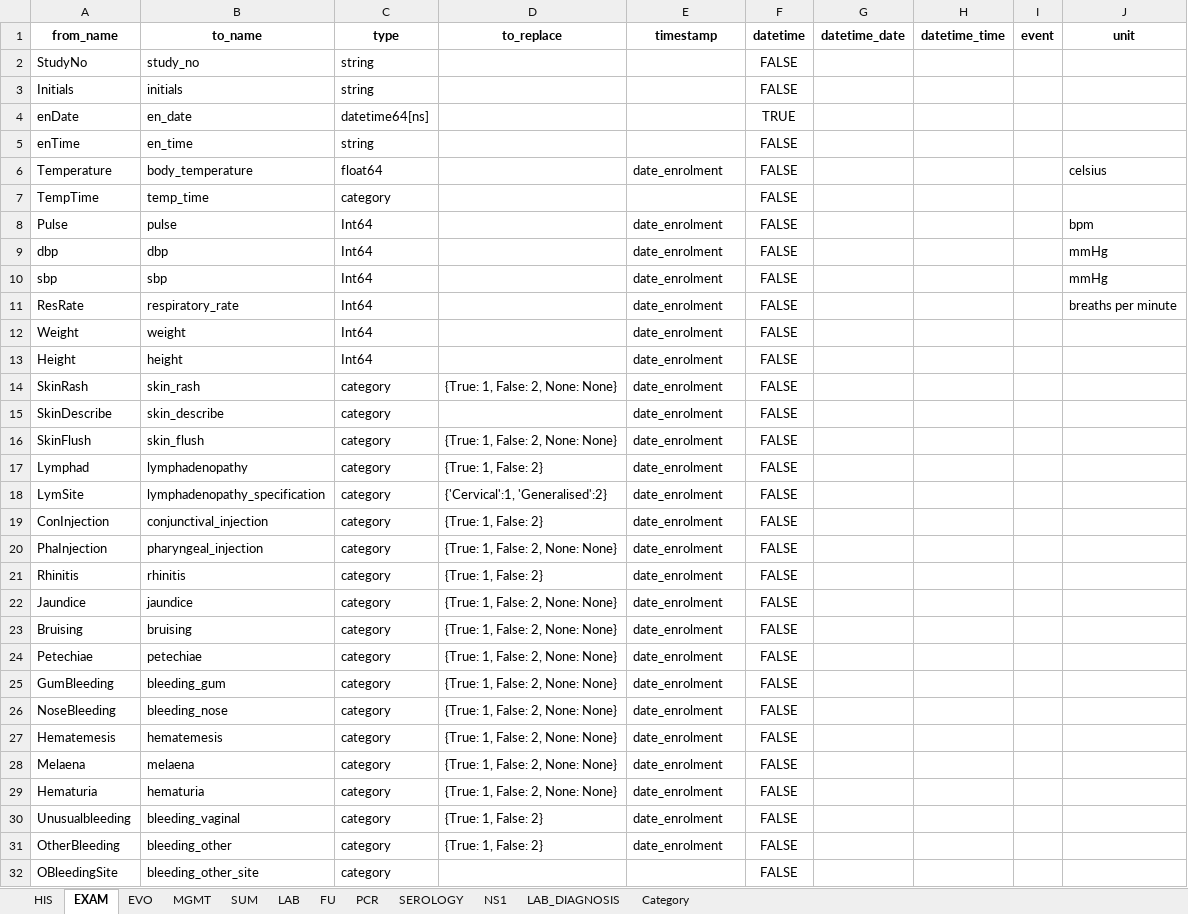
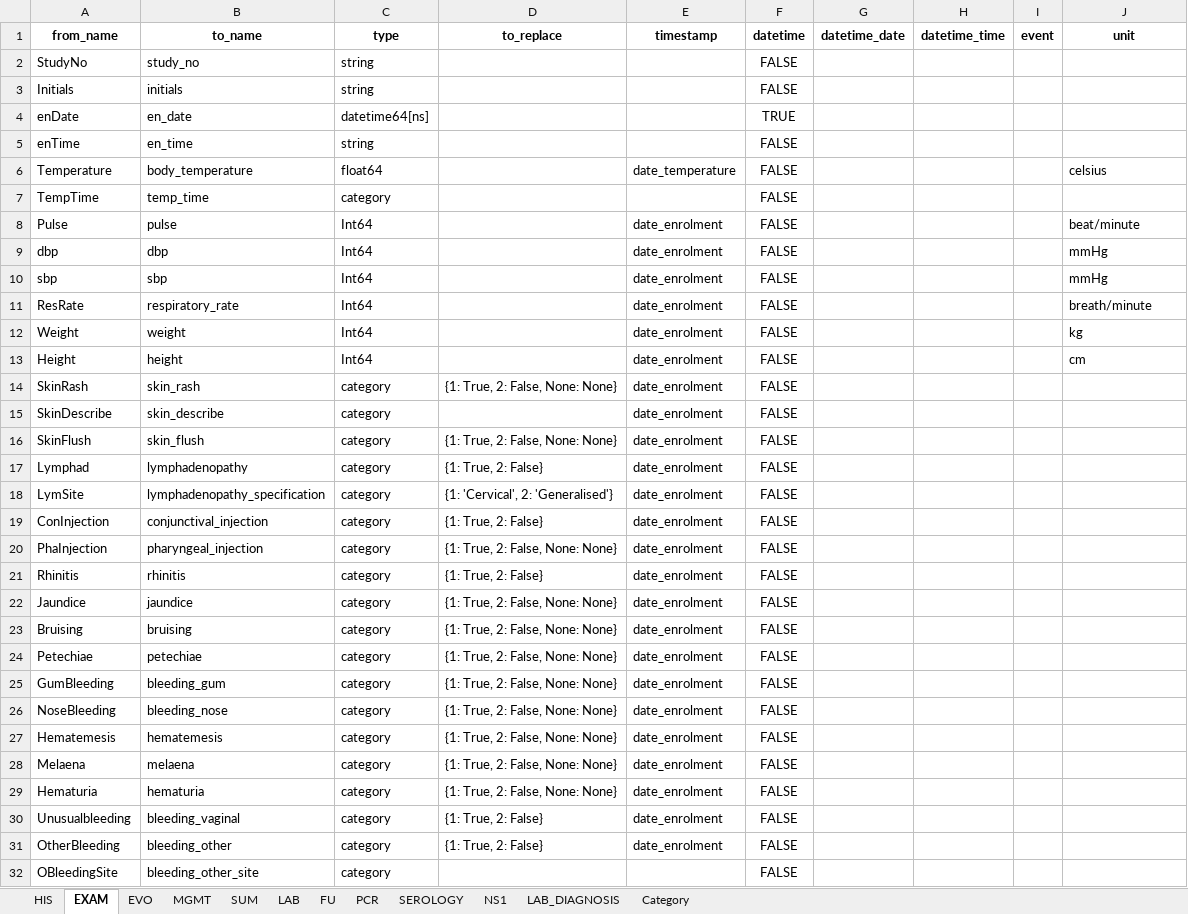
Before and after one commit to bahp/datablend, an Excel workbook: examples/oucru/oucru-32dx/resources/outputs/templates/ccfgs_32dx_data_fixed.xlsx, sheet EXAM, drawn as a sheet; only a part is shown; values as stored, in another font and other column widths than the file's, no borders; the diff covers the shown part only; the diff names each change by its address in the sheet, - before the commit and + after, or states it on an @@ line.

```diff
--- a/examples/oucru/oucru-32dx/resources/outputs/templates/ccfgs_32dx_data_fixed.xlsx (sheet EXAM)
+++ b/examples/oucru/oucru-32dx/resources/outputs/templates/ccfgs_32dx_data_fixed.xlsx (sheet EXAM)
-E6 (timestamp): date_enrolment
+E6 (timestamp): date_temperature
-J8 (unit): bpm
+J8 (unit): beat/minute
-J11 (unit): breaths per minute
+J11 (unit): breath/minute
-J12 (unit): (empty)
+J12 (unit): kg
-J13 (unit): (empty)
+J13 (unit): cm
-D14 (to_replace): {True: 1, False: 2, None: None}
+D14 (to_replace): {1: True, 2: False, None: None}
-D16 (to_replace): {True: 1, False: 2, None: None}
+D16 (to_replace): {1: True, 2: False, None: None}
-D17 (to_replace): {True: 1, False: 2}
+D17 (to_replace): {1: True, 2: False}
-D18 (to_replace): {'Cervical':1, 'Generalised':2}
+D18 (to_replace): {1: 'Cervical', 2: 'Generalised'}
-D19 (to_replace): {True: 1, False: 2}
+D19 (to_replace): {1: True, 2: False}
-D20 (to_replace): {True: 1, False: 2, None: None}
+D20 (to_replace): {1: True, 2: False, None: None}
-D21 (to_replace): {True: 1, False: 2}
+D21 (to_replace): {1: True, 2: False}
-D22:D29 (to_replace): {True: 1, False: 2, None: None}
+D22:D29 (to_replace): {1: True, 2: False, None: None}
-D30:D31 (to_replace): {True: 1, False: 2}
+D30:D31 (to_replace): {1: True, 2: False}
```
Also changed, not shown: 1 added row and 15 edited cells elsewhere in this sheet, sheet SUM, sheet EVO, sheet HIS, sheet MGMT, sheet LAB, sheet LAB_DIAGNOSIS, 4 more sheets, 15 other files.
